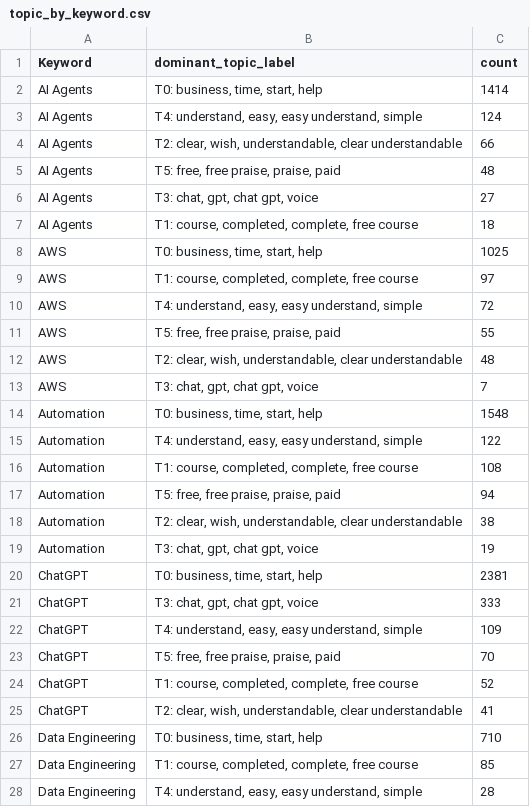
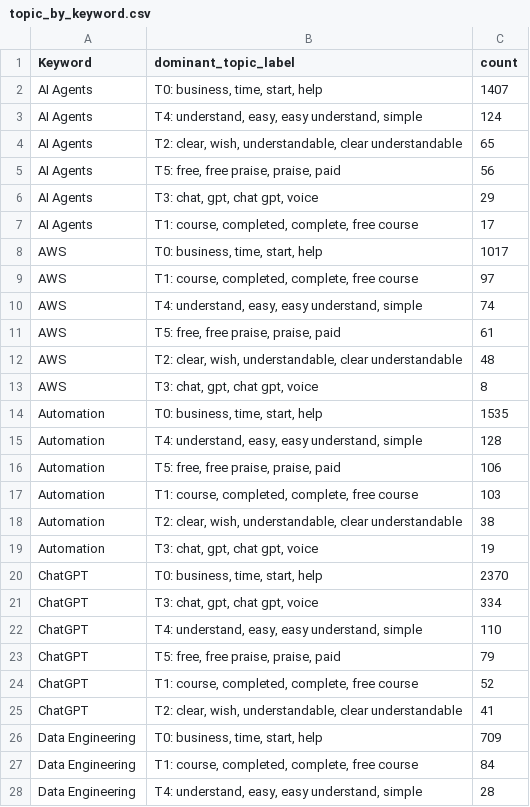
Before and after one commit to Shifali-Chandra/socialpulse-market-intelligence, a CSV file: data/reports/features/topic_by_keyword.csv, drawn as a sheet; only a part is shown; the diff covers the shown part only.

```diff
--- a/data/reports/features/topic_by_keyword.csv
+++ b/data/reports/features/topic_by_keyword.csv
@@ -1,28 +1,28 @@
 Keyword,dominant_topic_label,count
-AI Agents,"T0: business, time, start, help",1414
+AI Agents,"T0: business, time, start, help",1407
 AI Agents,"T4: understand, easy, easy understand, simple",124
-AI Agents,"T2: clear, wish, understandable, clear understandable",66
-AI Agents,"T5: free, free praise, praise, paid",48
-AI Agents,"T3: chat, gpt, chat gpt, voice",27
-AI Agents,"T1: course, completed, complete, free course",18
-AWS,"T0: business, time, start, help",1025
+AI Agents,"T2: clear, wish, understandable, clear understandable",65
+AI Agents,"T5: free, free praise, praise, paid",56
+AI Agents,"T3: chat, gpt, chat gpt, voice",29
+AI Agents,"T1: course, completed, complete, free course",17
+AWS,"T0: business, time, start, help",1017
 AWS,"T1: course, completed, complete, free course",97
-AWS,"T4: understand, easy, easy understand, simple",72
-AWS,"T5: free, free praise, praise, paid",55
+AWS,"T4: understand, easy, easy understand, simple",74
+AWS,"T5: free, free praise, praise, paid",61
 AWS,"T2: clear, wish, understandable, clear understandable",48
-AWS,"T3: chat, gpt, chat gpt, voice",7
-Automation,"T0: business, time, start, help",1548
-Automation,"T4: understand, easy, easy understand, simple",122
-Automation,"T1: course, completed, complete, free course",108
-Automation,"T5: free, free praise, praise, paid",94
+AWS,"T3: chat, gpt, chat gpt, voice",8
+Automation,"T0: business, time, start, help",1535
+Automation,"T4: understand, easy, easy understand, simple",128
+Automation,"T5: free, free praise, praise, paid",106
+Automation,"T1: course, completed, complete, free course",103
 Automation,"T2: clear, wish, understandable, clear understandable",38
 Automation,"T3: chat, gpt, chat gpt, voice",19
-ChatGPT,"T0: business, time, start, help",2381
-ChatGPT,"T3: chat, gpt, chat gpt, voice",333
-ChatGPT,"T4: understand, easy, easy understand, simple",109
-ChatGPT,"T5: free, free praise, praise, paid",70
+ChatGPT,"T0: business, time, start, help",2370
+ChatGPT,"T3: chat, gpt, chat gpt, voice",334
+ChatGPT,"T4: understand, easy, easy understand, simple",110
+ChatGPT,"T5: free, free praise, praise, paid",79
 ChatGPT,"T1: course, completed, complete, free course",52
 ChatGPT,"T2: clear, wish, understandable, clear understandable",41
-Data Engineering,"T0: business, time, start, help",710
-Data Engineering,"T1: course, completed, complete, free course",85
+Data Engineering,"T0: business, time, start, help",709
+Data Engineering,"T1: course, completed, complete, free course",84
 Data Engineering,"T4: understand, easy, easy understand, simple",28
```
Also changed, not shown: 2 added rows, 2 removed rows and 26 edited cells elsewhere in this file, data/reports/features/engagement_by_topic.csv, data/reports/model_eval/topic_k_selection.csv, 6 other files.
